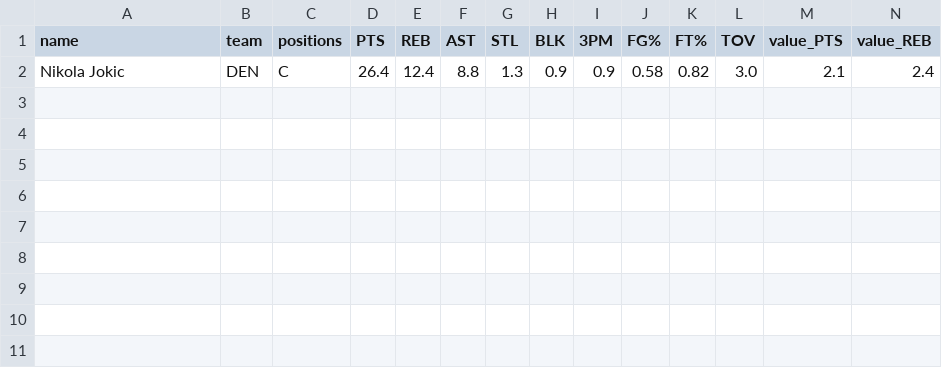
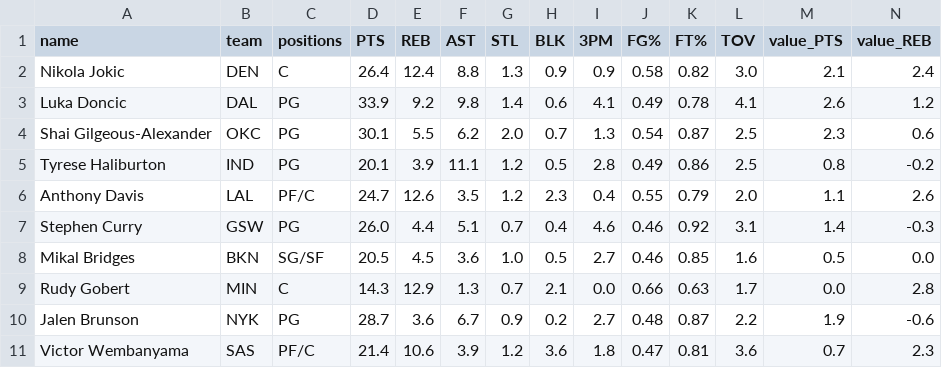
Before and after one commit to Dr-Raccoon/fantasy-basketball-assistant, a CSV file: data/sample_players.csv, drawn as a sheet; only a part is shown; rows hold the shown columns only; the diff names each change by its address in the sheet, - before the commit and + after, or states it on an @@ line.

```diff
--- a/data/sample_players.csv
+++ b/data/sample_players.csv
+row 3: Luka Doncic | DAL | PG | 33.9 | 9.2 | 9.8 | 1.4 | 0.6 | 4.1 | 0.49 | 0.78 | 4.1 | 2.6 | 1.2
+row 4: Shai Gilgeous-Alexander | OKC | PG | 30.1 | 5.5 | 6.2 | 2.0 | 0.7 | 1.3 | 0.54 | 0.87 | 2.5 | 2.3 | 0.6
+row 5: Tyrese Haliburton | IND | PG | 20.1 | 3.9 | 11.1 | 1.2 | 0.5 | 2.8 | 0.49 | 0.86 | 2.5 | 0.8 | -0.2
+row 6: Anthony Davis | LAL | PF/C | 24.7 | 12.6 | 3.5 | 1.2 | 2.3 | 0.4 | 0.55 | 0.79 | 2.0 | 1.1 | 2.6
+row 7: Stephen Curry | GSW | PG | 26.0 | 4.4 | 5.1 | 0.7 | 0.4 | 4.6 | 0.46 | 0.92 | 3.1 | 1.4 | -0.3
+row 8: Mikal Bridges | BKN | SG/SF | 20.5 | 4.5 | 3.6 | 1.0 | 0.5 | 2.7 | 0.46 | 0.85 | 1.6 | 0.5 | 0.0
+row 9: Rudy Gobert | MIN | C | 14.3 | 12.9 | 1.3 | 0.7 | 2.1 | 0.0 | 0.66 | 0.63 | 1.7 | 0.0 | 2.8
+row 10: Jalen Brunson | NYK | PG | 28.7 | 3.6 | 6.7 | 0.9 | 0.2 | 2.7 | 0.48 | 0.87 | 2.2 | 1.9 | -0.6
+row 11: Victor Wembanyama | SAS | PF/C | 21.4 | 10.6 | 3.9 | 1.2 | 3.6 | 1.8 | 0.47 | 0.81 | 3.6 | 0.7 | 2.3
```
Also changed, not shown: 13 other files.
